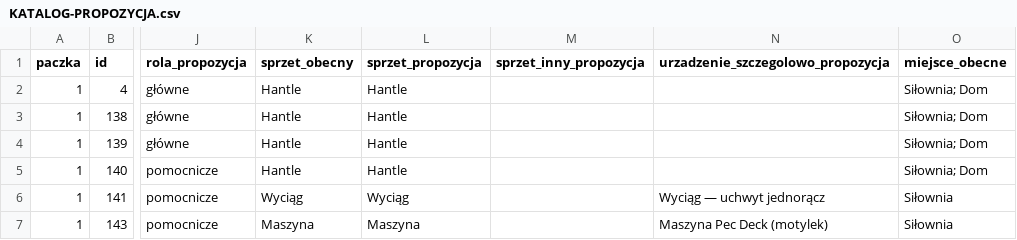
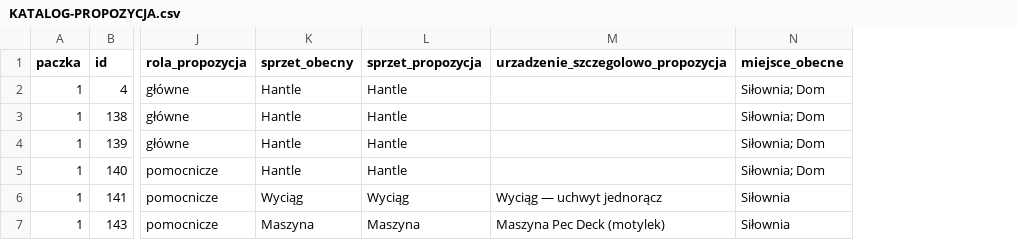
Before and after one commit to piernik293/trainer-panel, a CSV file: docs/KATALOG-PROPOZYCJA.csv, drawn as a sheet; only a part is shown, gaps mark what is left out; the diff covers the shown part only; the diff names each change by its address in the sheet, - before the commit and + after, or states it on an @@ line.

```diff
--- a/docs/KATALOG-PROPOZYCJA.csv
+++ b/docs/KATALOG-PROPOZYCJA.csv
-column M (sprzet_inny_propozycja), empty
```
Also changed, not shown: 30 edited cells elsewhere in this file, 5 other files.
